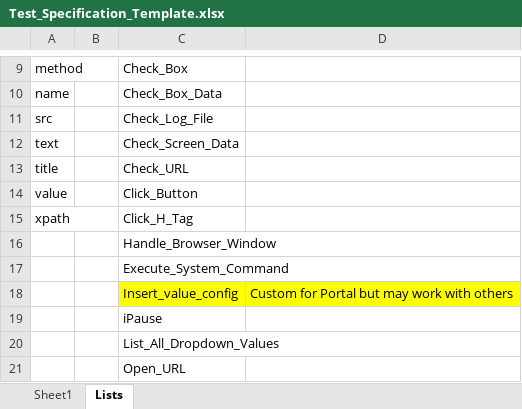
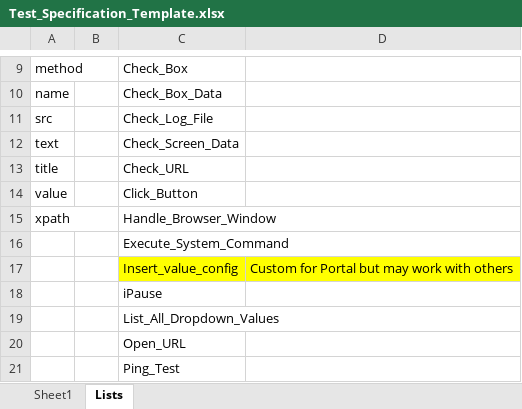
Before and after one commit to Aperrett/TAF, an Excel workbook: Excel_Templates/Test_Specification_Template.xlsx, sheet Lists, drawn as a sheet; only a part is shown, gaps mark what is left out; the shorter side is filled out with more unchanged rows; values as stored, in another font and other column widths than the file's, no borders; removed rows and columns are numbered as before the commit, all else as after; the diff names each change by its address in the sheet, - before the commit and + after, or states it on an @@ line.

Commit message:
removed result_file,puts from code and removed click_h_tag from code and spread sheet, Updating the new click_button function

```diff
--- a/Excel_Templates/Test_Specification_Template.xlsx (sheet Lists)
+++ b/Excel_Templates/Test_Specification_Template.xlsx (sheet Lists)
-row 15: xpath |  | Click_H_Tag
-A15: (empty)
+A15: xpath
```
Also changed, not shown: 5 other files.
